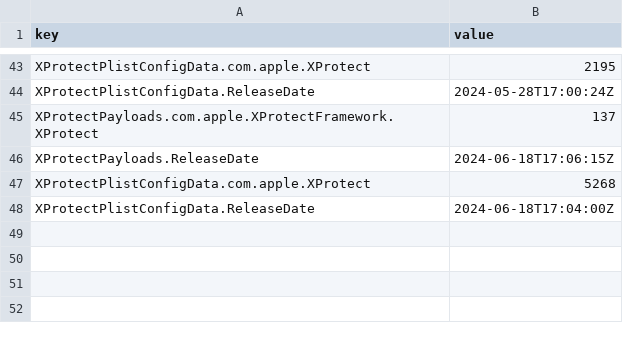
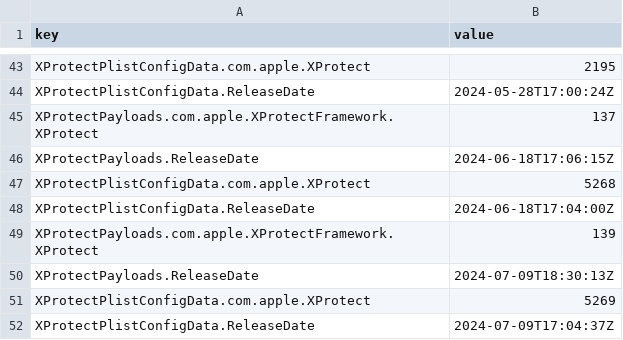
Before and after one commit to headmin/sofa_feedbuilder, a CSV file: time-series.csv, drawn as a sheet; only a part is shown, gaps mark what is left out; the diff names each change by its address in the sheet, - before the commit and + after, or states it on an @@ line.

```diff
--- a/time-series.csv
+++ b/time-series.csv
+row 49: XProtectPayloads.com.apple.XProtectFramework.XProtect | 139
+row 50: XProtectPayloads.ReleaseDate | 2024-07-09T18:30:13Z
+row 51: XProtectPlistConfigData.com.apple.XProtect | 5269
+row 52: XProtectPlistConfigData.ReleaseDate | 2024-07-09T17:04:37Z
```
Also changed, not shown: 5 other files.
